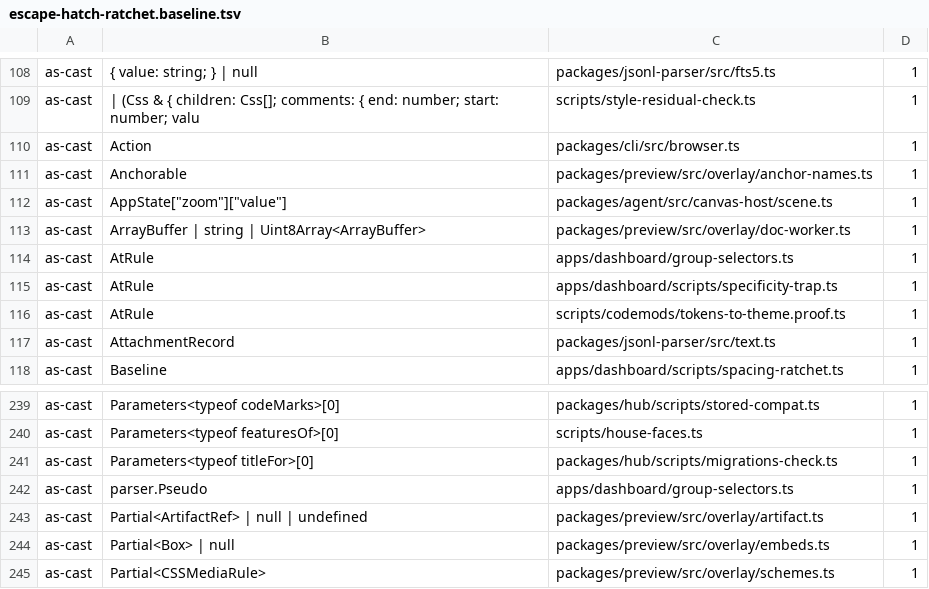
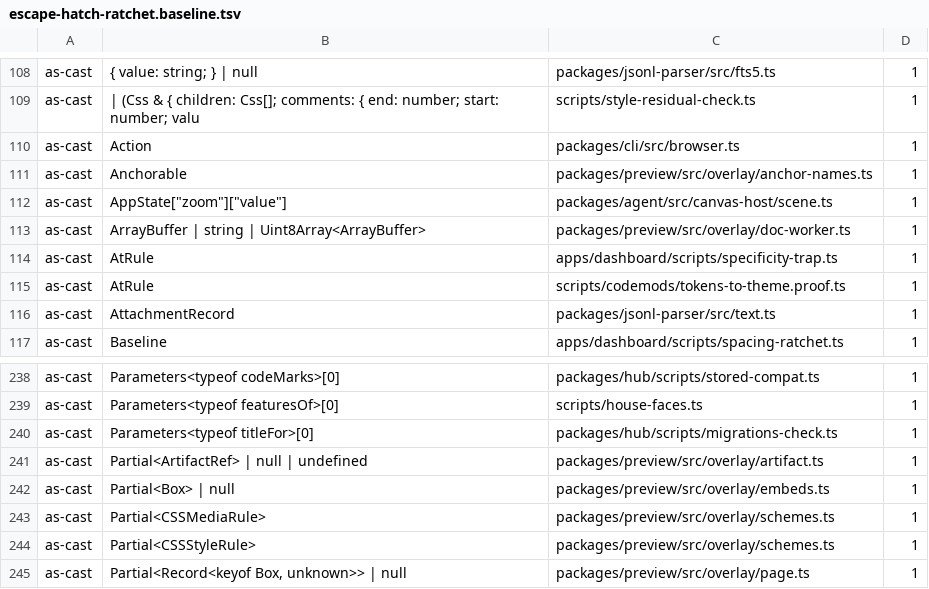
Before and after one commit to Bewinxed/cawco, a TSV file: scripts/escape-hatch-ratchet.baseline.tsv, drawn as a sheet; only a part is shown, gaps mark what is left out; the shorter side is filled out with more unchanged rows; the diff names each change by its address in the sheet, - before the commit and + after, or states it on an @@ line.

```diff
--- a/scripts/escape-hatch-ratchet.baseline.tsv
+++ b/scripts/escape-hatch-ratchet.baseline.tsv
-row 114: as-cast | AtRule | apps/dashboard/group-selectors.ts | 1
-row 242: as-cast | parser.Pseudo | apps/dashboard/group-selectors.ts | 1
```
Also changed, not shown: 28 other files.
